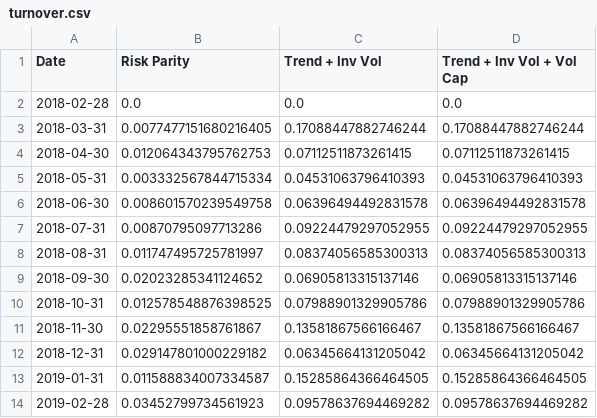
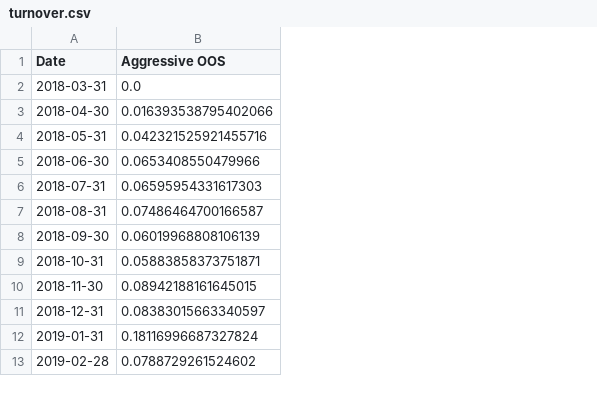
Before and after one commit to matteomodrian/project-trend-invvol-strategy, a CSV file: results/backtest_model_portfolio/turnover.csv, drawn as a sheet; only a part is shown; removed rows and columns are numbered as before the commit, all else as after; the diff names each change by its address in the sheet, - before the commit and + after, or states it on an @@ line.

```diff
--- a/results/backtest_model_portfolio/turnover.csv
+++ b/results/backtest_model_portfolio/turnover.csv
-column B (Risk Parity), rows 3-14: 0.0077477151680216405 | 0.012064343795762753 | 0.003332567844715334 | 0.008601570239549758 | 0.00870795097713286 | 0.011747495725781997 | 0.02023285341124652 | 0.012578548876398525 | 0.02295551858761867 | 0.029147801000229182 | 0.011588834007334587 | 0.03452799734561923
-column C (Trend + Inv Vol), rows 3-14: 0.17088447882746244 | 0.07112511873261415 | 0.04531063796410393 | 0.06396494492831578 | 0.09224479297052955 | 0.08374056585300313 | 0.06905813315137146 | 0.07988901329905786 | 0.13581867566166467 | 0.06345664131205042 | 0.15285864366464505 | 0.09578637694469282
-column D (Trend + Inv Vol + Vol Cap), rows 3-14: 0.17088447882746244 | 0.07112511873261415 | 0.04531063796410393 | 0.06396494492831578 | 0.09224479297052955 | 0.08374056585300313 | 0.06905813315137146 | 0.07988901329905786 | 0.13581867566166467 | 0.06345664131205042 | 0.15285864366464505 | 0.09578637694469282
+column B (Aggressive OOS), rows 2-13: 0.0 | 0.016393538795402066 | 0.042321525921455716 | 0.0653408550479966 | 0.06595954331617303 | 0.07486464700166587 | 0.06019968808106139 | 0.05883858373751871 | 0.08942188161645015 | 0.08383015663340597 | 0.18116996687327824 | 0.0788729261524602
-row 2: 2018-02-28 | 0.0 | 0.0 | 0.0
```
Also changed, not shown: data/prices.csv, results/backtest_model_portfolio/allocation_summary.csv, 17 other files.
